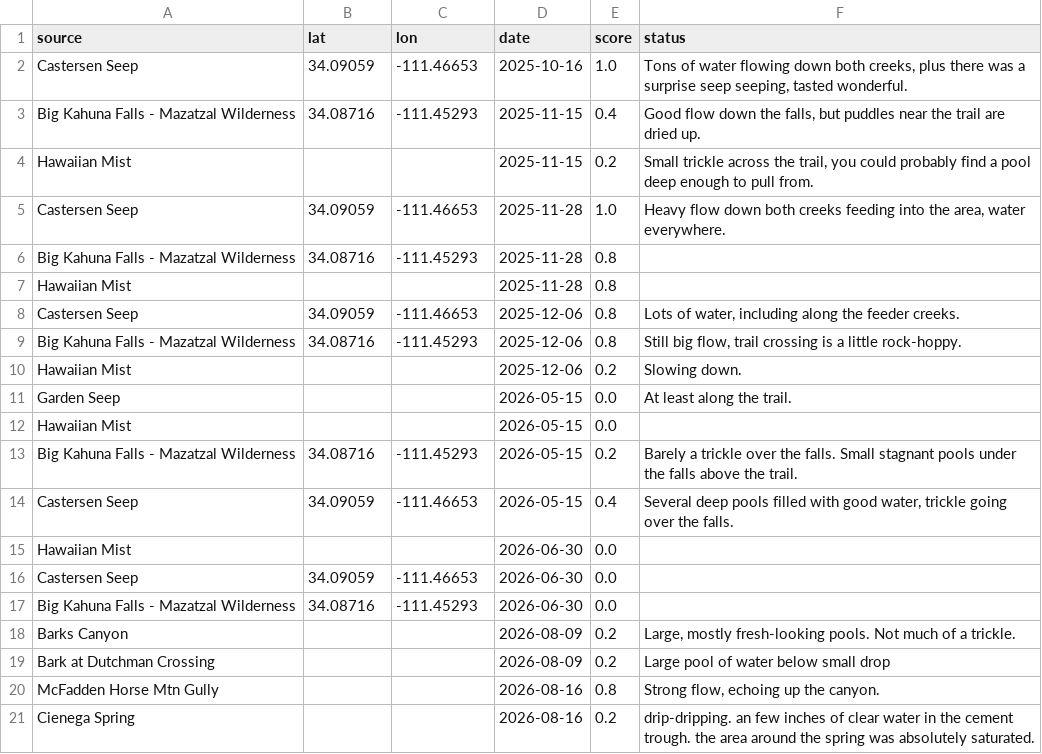
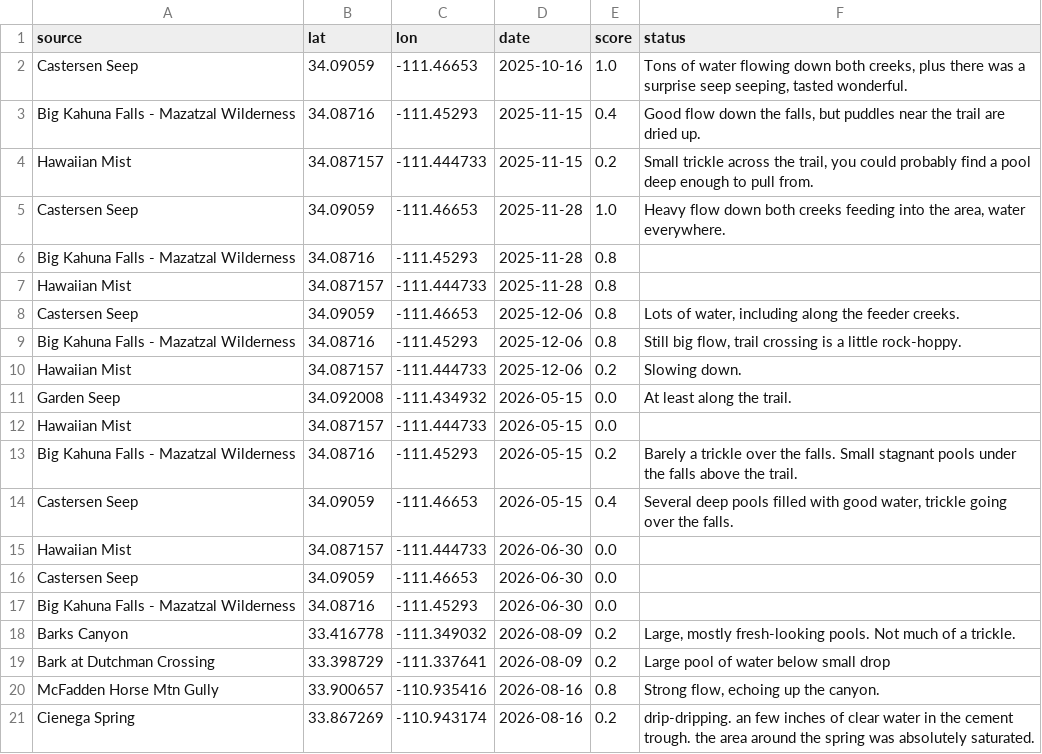
Before and after one commit to jacobemerick/backcountry-water-oracle-site, a CSV file: db/seed/jacob-field-notes-2026-08.csv, drawn as a sheet.

Commit message:
Fill in the coordinates for the 2026-08 field notes (#78)

```diff
--- a/db/seed/jacob-field-notes-2026-08.csv
+++ b/db/seed/jacob-field-notes-2026-08.csv
@@ -3,19 +3,19 @@ Castersen Seep,34.09059,-111.46653,2025-10-16,1.0,"Tons of water flowing down bo
 Big Kahuna Falls - Mazatzal Wilderness,34.08716,-111.45293,2025-11-15,0.4,"Good flow down the falls, but puddles near the trail are dried up."
-Hawaiian Mist,,,2025-11-15,0.2,"Small trickle across the trail, you could probably find a pool deep enough to pull from."
+Hawaiian Mist,34.087157,-111.444733,2025-11-15,0.2,"Small trickle across the trail, you could probably find a pool deep enough to pull from."
 Castersen Seep,34.09059,-111.46653,2025-11-28,1.0,"Heavy flow down both creeks feeding into the area, water everywhere."
 Big Kahuna Falls - Mazatzal Wilderness,34.08716,-111.45293,2025-11-28,0.8,
-Hawaiian Mist,,,2025-11-28,0.8,
+Hawaiian Mist,34.087157,-111.444733,2025-11-28,0.8,
 Castersen Seep,34.09059,-111.46653,2025-12-06,0.8,"Lots of water, including along the feeder creeks."
 Big Kahuna Falls - Mazatzal Wilderness,34.08716,-111.45293,2025-12-06,0.8,"Still big flow, trail crossing is a little rock-hoppy."
-Hawaiian Mist,,,2025-12-06,0.2,Slowing down.
-Garden Seep,,,2026-05-15,0.0,At least along the trail.
-Hawaiian Mist,,,2026-05-15,0.0,
+Hawaiian Mist,34.087157,-111.444733,2025-12-06,0.2,Slowing down.
+Garden Seep,34.092008,-111.434932,2026-05-15,0.0,At least along the trail.
+Hawaiian Mist,34.087157,-111.444733,2026-05-15,0.0,
 Big Kahuna Falls - Mazatzal Wilderness,34.08716,-111.45293,2026-05-15,0.2,"Barely a trickle over the falls. Small stagnant pools under the falls above the trail."
 Castersen Seep,34.09059,-111.46653,2026-05-15,0.4,"Several deep pools filled with good water, trickle going over the falls."
-Hawaiian Mist,,,2026-06-30,0.0,
+Hawaiian Mist,34.087157,-111.444733,2026-06-30,0.0,
 Castersen Seep,34.09059,-111.46653,2026-06-30,0.0,
 Big Kahuna Falls - Mazatzal Wilderness,34.08716,-111.45293,2026-06-30,0.0,
-Barks Canyon,,,2026-08-09,0.2,"Large, mostly fresh-looking pools. Not much of a trickle."
-Bark at Dutchman Crossing,,,2026-08-09,0.2,Large pool of water below small drop
-McFadden Horse Mtn Gully,,,2026-08-16,0.8,"Strong flow, echoing up the canyon."
-Cienega Spring,,,2026-08-16,0.2,"drip-dripping. an few inches of clear water in the cement trough. the area around the spring was absolutely saturated."
+Barks Canyon,33.416778,-111.349032,2026-08-09,0.2,"Large, mostly fresh-looking pools. Not much of a trickle."
+Bark at Dutchman Crossing,33.398729,-111.337641,2026-08-09,0.2,Large pool of water below small drop
+McFadden Horse Mtn Gully,33.900657,-110.935416,2026-08-16,0.8,"Strong flow, echoing up the canyon."
+Cienega Spring,33.867269,-110.943174,2026-08-16,0.2,"drip-dripping. an few inches of clear water in the cement trough. the area around the spring was absolutely saturated."
```
